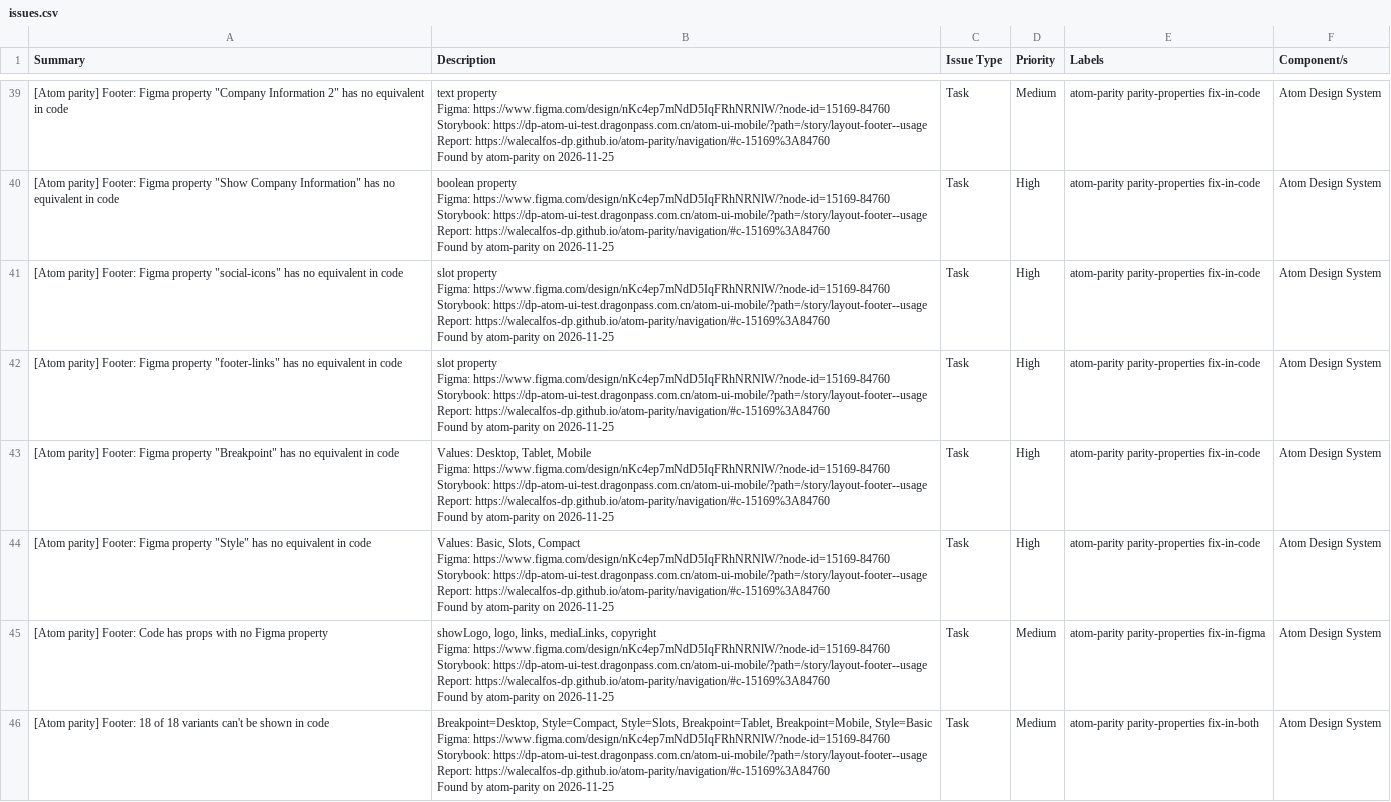
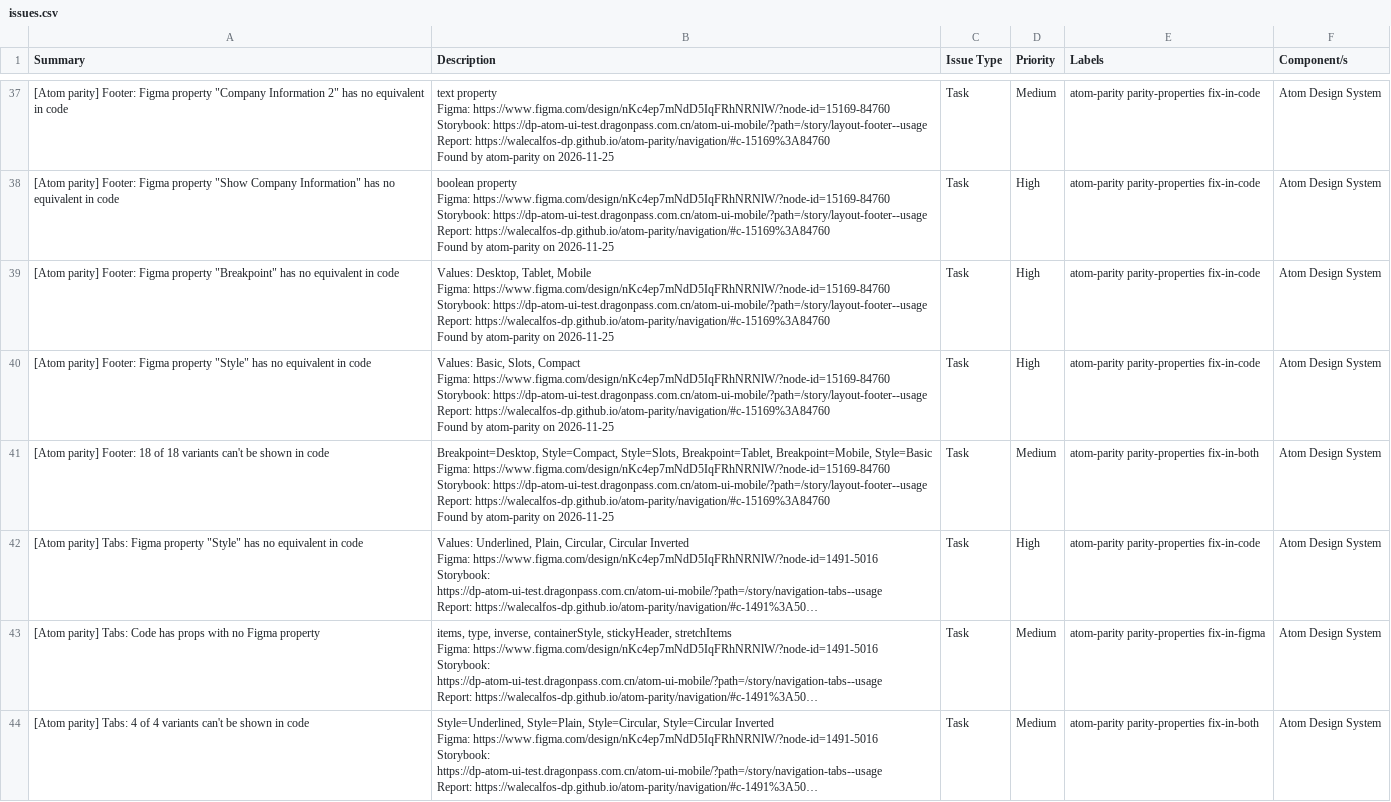
Before and after one commit to WaleCalfos-dp/atom-parity, a CSV file: navigation/issues.csv, drawn as a sheet; only a part is shown, gaps mark what is left out; the shorter side is filled out with more unchanged rows; long unchanged cells end in …; ↵ is a line break in a cell; the diff covers the shown part only; the diff names each change by its address in the sheet, - before the commit and + after, or states it on an @@ line.

```diff
--- a/navigation/issues.csv
+++ b/navigation/issues.csv
-row 41: [Atom parity] Footer: Figma property "social-icons" has no equivalent in code | slot property ↵ Figma: https://www.figma.com/design/nKc4ep7mNdD5IqFRhNRNlW/?node-id=15169-84760 ↵ Storybook: https://dp-atom-ui-test.dragonpass.com.cn/atom-ui-mobile/?path=/story/layout-footer--usage ↵ Report: https://walecalfos-dp.github.io/atom-parity/navigation/#c-15169%3A84760 ↵ Found by atom-parity on 2026-11-25 | Task | High | atom-parity parity-properties fix-in-code | Atom Design System
-row 42: [Atom parity] Footer: Figma property "footer-links" has no equivalent in code | slot property ↵ Figma: https://www.figma.com/design/nKc4ep7mNdD5IqFRhNRNlW/?node-id=15169-84760 ↵ Storybook: https://dp-atom-ui-test.dragonpass.com.cn/atom-ui-mobile/?path=/story/layout-footer--usage ↵ Report: https://walecalfos-dp.github.io/atom-parity/navigation/#c-15169%3A84760 ↵ Found by atom-parity on 2026-11-25 | Task | High | atom-parity parity-properties fix-in-code | Atom Design System
-row 45: [Atom parity] Footer: Code has props with no Figma property | showLogo, logo, links, mediaLinks, copyright ↵ Figma: https://www.figma.com/design/nKc4ep7mNdD5IqFRhNRNlW/?node-id=15169-84760 ↵ Storybook: https://dp-atom-ui-test.dragonpass.com.cn/atom-ui-mobile/?path=/story/layout-footer--usage ↵ Report: https://walecalfos-dp.github.io/atom-parity/navigation/#c-15169%3A84760 ↵ Found by atom-parity on 2026-11-25 | Task | Medium | atom-parity parity-properties fix-in-figma | Atom Design System
```
Also changed, not shown: 4 removed rows elsewhere in this file, navigation/issues-code.csv, navigation/issues-figma.csv, 6 other files.
